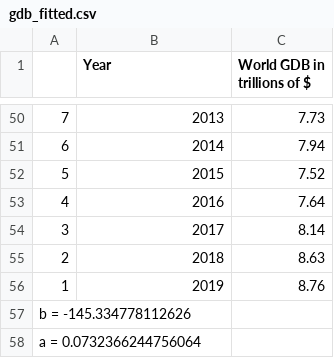
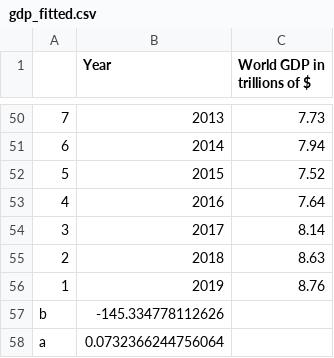
Before and after one commit to T-amairi/KayaGUI, a CSV file: data/gdp_fitted.csv (was data/gdb_fitted.csv), drawn as a sheet; only a part is shown, gaps mark what is left out; removed rows and columns are numbered as before the commit, all else as after; the diff names each change by its address in the sheet, - before the commit and + after, or states it on an @@ line.

```diff
--- a/data/gdb_fitted.csv
+++ b/data/gdp_fitted.csv
-C1: World GDB in trillions of $
+C1: World GDP in trillions of $
-row 57: b = -145.334778112626
-row 58: a = 0.0732366244756064
+row 57: b | -145.334778112626
+row 58: a | 0.0732366244756064
```
Also changed, not shown: data/co2_fitted.csv, data/energy_fitted.csv, 20 other files.
